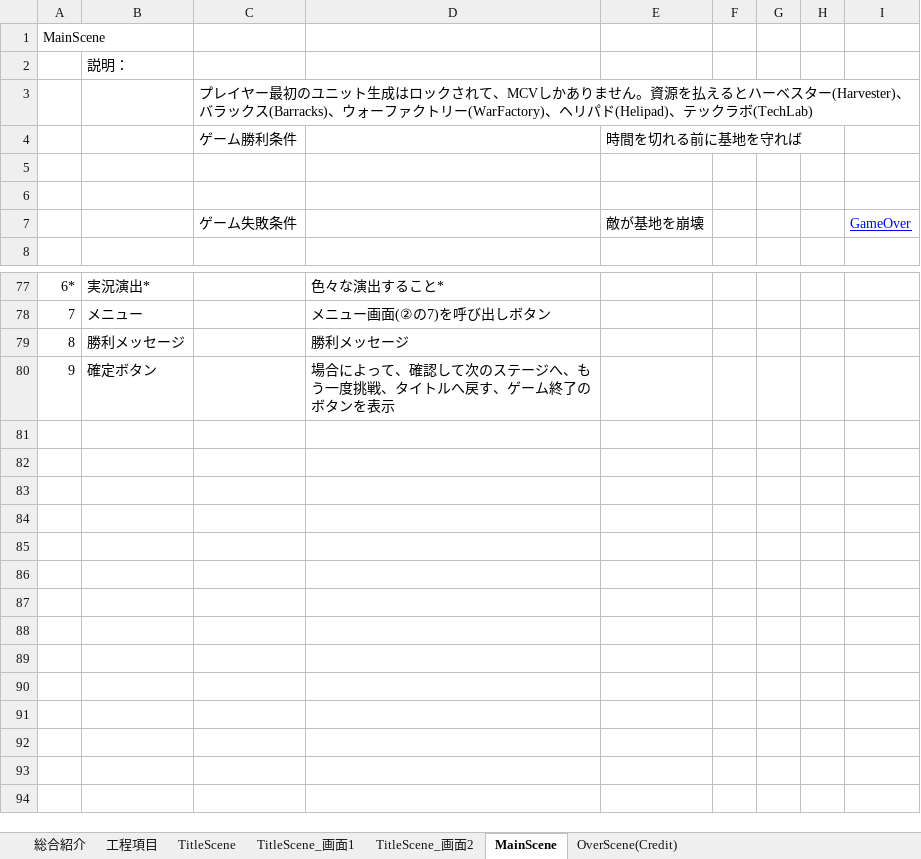
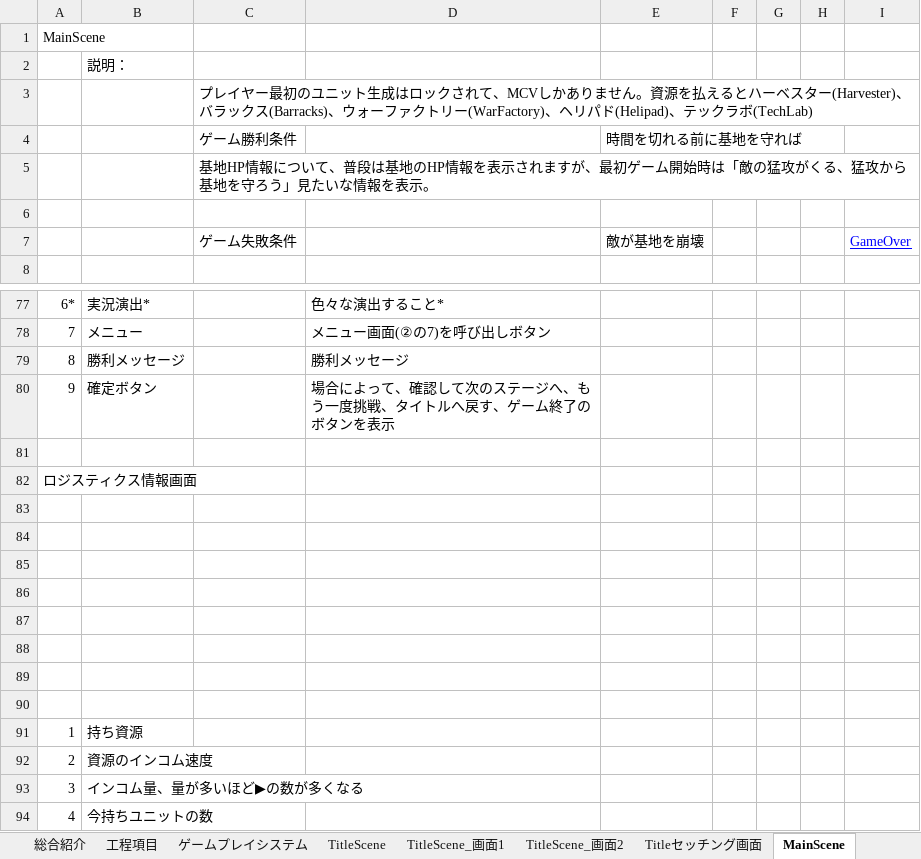
Before and after one commit to kannkeii/FrontlineDefense, an Excel workbook: 仕様書.xlsx, sheet MainScene, drawn as a sheet; only a part is shown, gaps mark what is left out; values as stored, in another font and other column widths than the file's, no borders; charts and pictures not drawn; the diff names each change by its address in the sheet, - before the commit and + after, or states it on an @@ line.

```diff
--- a/仕様書.xlsx (sheet MainScene)
+++ b/仕様書.xlsx (sheet MainScene)
+sheet tab: ゲームプレイシステム
+sheet tab: Titleセッチング画面
-C5: (empty)
+C5: 基地HP情報について、普段は基地のHP情報を表示されますが、最初ゲーム開始時は「敵の猛攻がくる、猛攻から基地を守ろう」見たいな情報を表示。
+row 81: (empty)
+row 82: ロジスティクス情報画面
+row 83: (empty)
+row 84: (empty)
+row 85: (empty)
+row 86: (empty)
+row 87: (empty)
+row 88: (empty)
+row 89: (empty)
+row 90: (empty)
+row 91: 1 | 持ち資源
+row 92: 2 | 資源のインコム速度
+row 93: 3 | インコム量、量が多いほど▶の数が多くなる
+row 94: 4 | 今持ちユニットの数
```
Also changed, not shown: sheet 工程項目, sheet TitleScene, charts or pictures.
